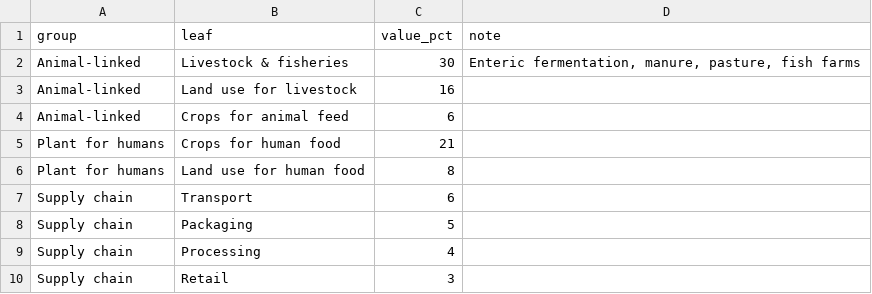
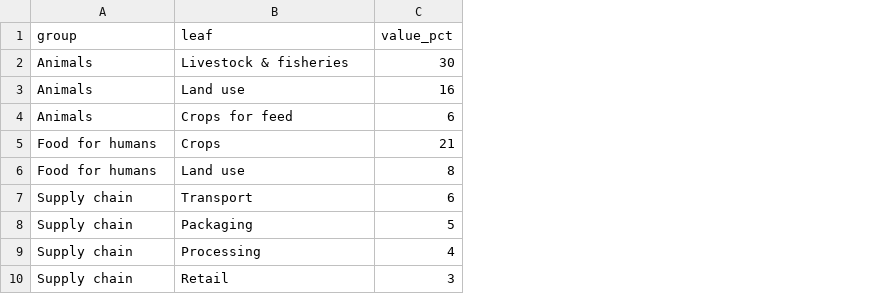
Before and after one commit to zufanka/homolova.sk, a CSV file: src/content/posts/ode-to-beans/data/food-emissions-treemap.csv, drawn as a sheet; removed rows and columns are numbered as before the commit, all else as after; the diff names each change by its address in the sheet, - before the commit and + after, or states it on an @@ line.

```diff
--- a/src/content/posts/ode-to-beans/data/food-emissions-treemap.csv
+++ b/src/content/posts/ode-to-beans/data/food-emissions-treemap.csv
-column D (note), row 2: Enteric fermentation, manure, pasture, fish farms
-A2 (group): Animal-linked
+A2 (group): Animals
-row 3: Animal-linked | Land use for livestock | 16
+row 3: Animals | Land use | 16
-A4 (group): Animal-linked
+A4 (group): Animals
-B4 (leaf): Crops for animal feed
+B4 (leaf): Crops for feed
-row 5: Plant for humans | Crops for human food | 21
+row 5: Food for humans | Crops | 21
-A6 (group): Plant for humans
+A6 (group): Food for humans
-B6 (leaf): Land use for human food
+B6 (leaf): Land use
```
Also changed, not shown: 6 other files.
